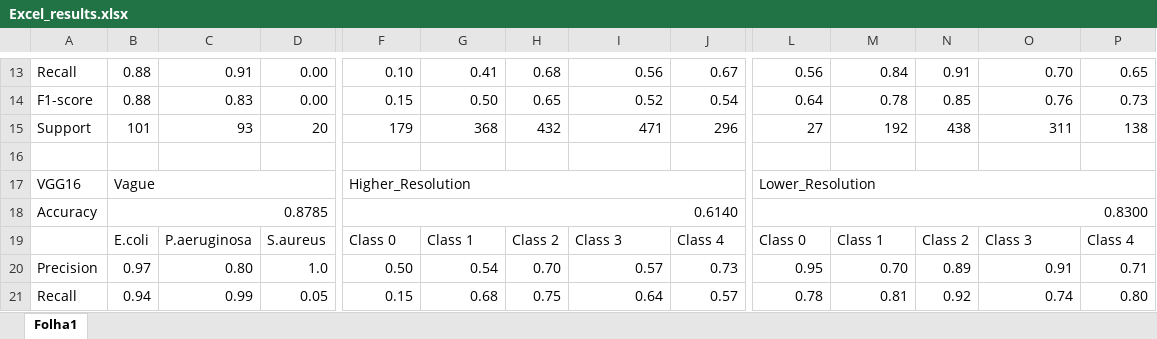
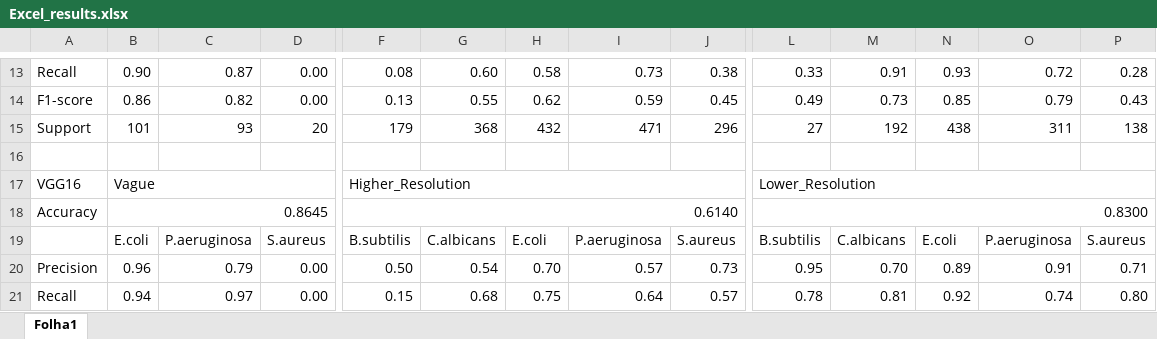
Before and after one commit to Brunadfa/Master-s-dissertation, an Excel workbook: Excel_results.xlsx, sheet Folha1, drawn as a sheet; only a part is shown, gaps mark what is left out; values as stored, in another font and other column widths than the file's, no cell formats; removed rows and columns are numbered as before the commit, all else as after; rows hold the shown columns only; the diff covers the shown part only; the diff names each change by its address in the sheet, - before the commit and + after, or states it on an @@ line.

Commit message:
Add files via upload

```diff
--- a/Excel_results.xlsx (sheet Folha1)
+++ b/Excel_results.xlsx (sheet Folha1)
-B13: 0.88
+B13: 0.90
-C13: 0.91
+C13: 0.87
-F13: 0.10
+F13: 0.08
-G13: 0.41
+G13: 0.60
-H13: 0.68
+H13: 0.58
-I13: 0.56
+I13: 0.73
-J13: 0.67
+J13: 0.38
-L13: 0.56
+L13: 0.33
-M13: 0.84
+M13: 0.91
-N13: 0.91
+N13: 0.93
-O13: 0.70
+O13: 0.72
-P13: 0.65
+P13: 0.28
-B14: 0.88
+B14: 0.86
-C14: 0.83
+C14: 0.82
-F14: 0.15
+F14: 0.13
-G14: 0.50
+G14: 0.55
-H14: 0.65
+H14: 0.62
-I14: 0.52
+I14: 0.59
-J14: 0.54
+J14: 0.45
-L14: 0.64
+L14: 0.49
-M14: 0.78
+M14: 0.73
-O14: 0.76
+O14: 0.79
-P14: 0.73
+P14: 0.43
-B18: 0.8785
+B18: 0.8645
-row 19:  | E.coli | P.aeruginosa | S.aureus | Class 0 | Class 1 | Class 2 | Class 3 | Class 4 | Class 0 | Class 1 | Class 2 | Class 3 | Class 4
+row 19:  | E.coli | P.aeruginosa | S.aureus | B.subtilis | C.albicans | E.coli | P.aeruginosa | S.aureus | B.subtilis | C.albicans | E.coli | P.aeruginosa | S.aureus
-B20: 0.97
+B20: 0.96
-C20: 0.80
+C20: 0.79
-D20: 1.0
+D20: 0.00
-C21: 0.99
+C21: 0.97
-D21: 0.05
+D21: 0.00
```
Also changed, not shown: 2 added rows, 2 removed rows and 55 edited cells elsewhere in this sheet, cell formats.
